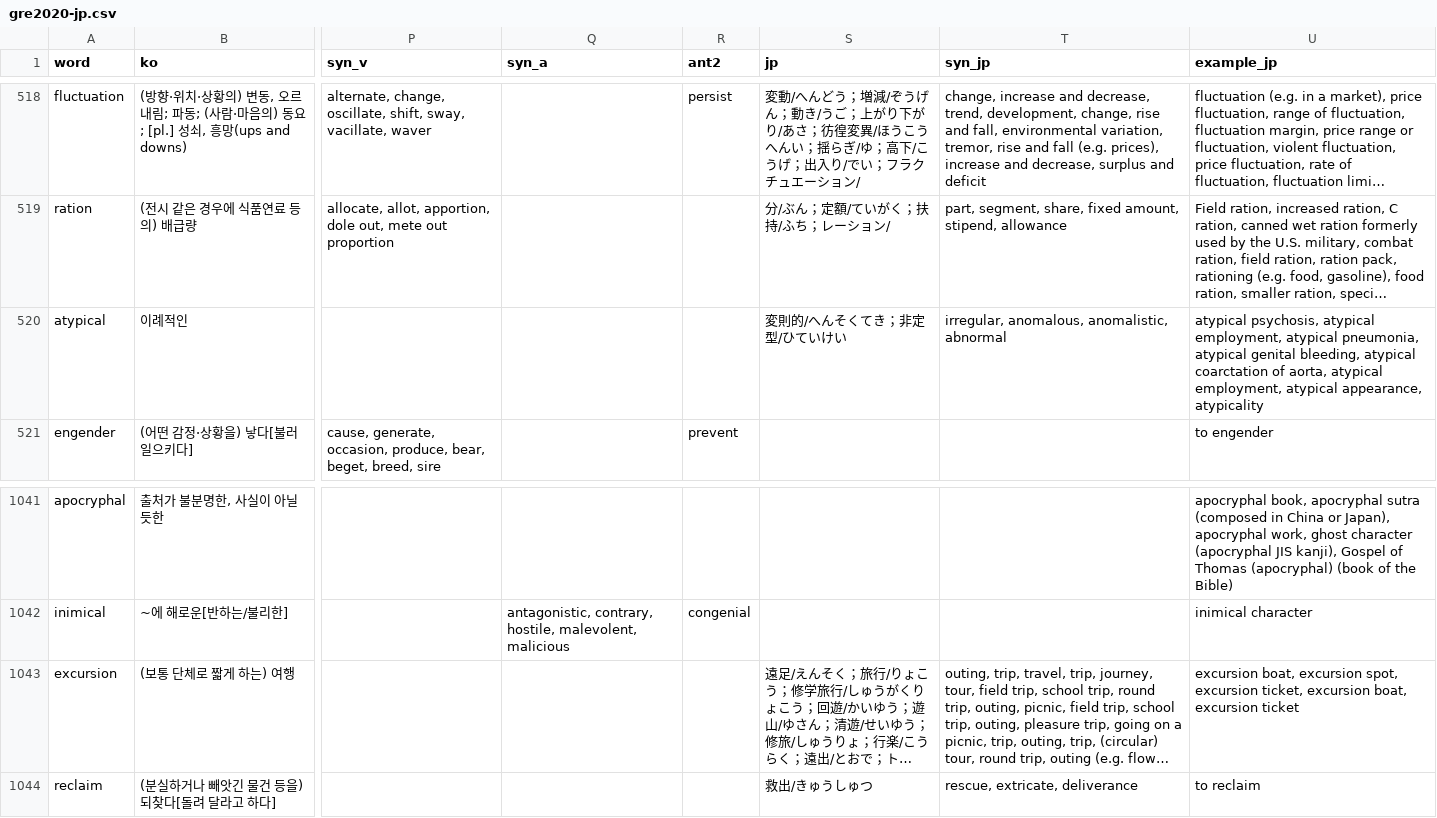
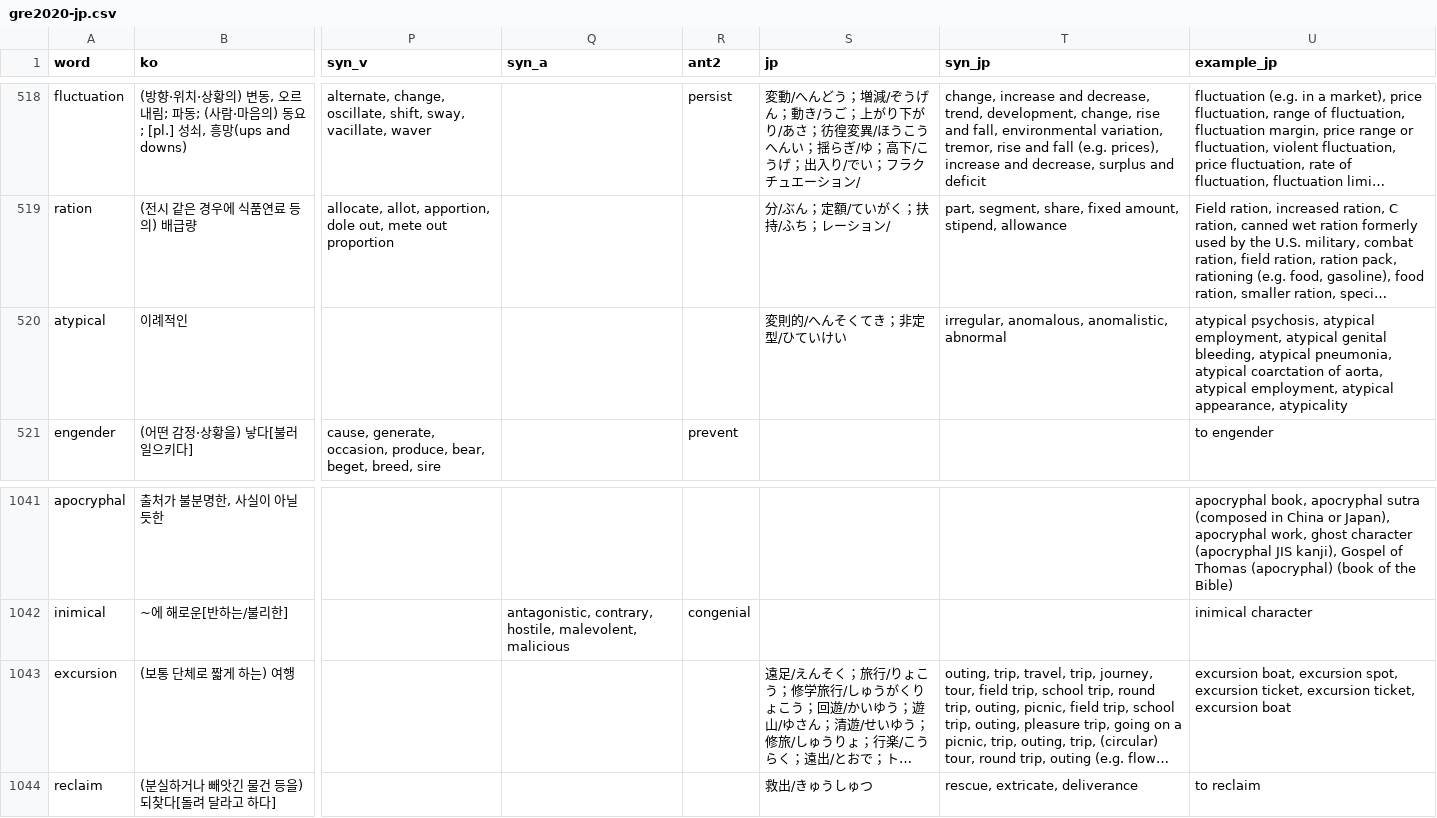
Before and after one commit to sjbenlee/gre, a CSV file: gre2020-jp.csv, drawn as a sheet; only a part is shown, gaps mark what is left out; long unchanged cells end in …; the diff covers the shown part only; the diff names each change by its address in the sheet, - before the commit and + after, or states it on an @@ line.

```diff
--- a/gre2020-jp.csv
+++ b/gre2020-jp.csv
-U520 (example_jp): …employment, atypical pneumonia, atypical genital bleeding, atypical coarctation…
+U520 (example_jp): …employment, atypical genital bleeding, atypical pneumonia, atypical coarctation…
-U1043 (example_jp): …ticket, excursion boat, excursion ticket
+U1043 (example_jp): …ticket, excursion ticket, excursion boat
```
Also changed, not shown: 9 edited cells elsewhere in this file, 1 other file.
